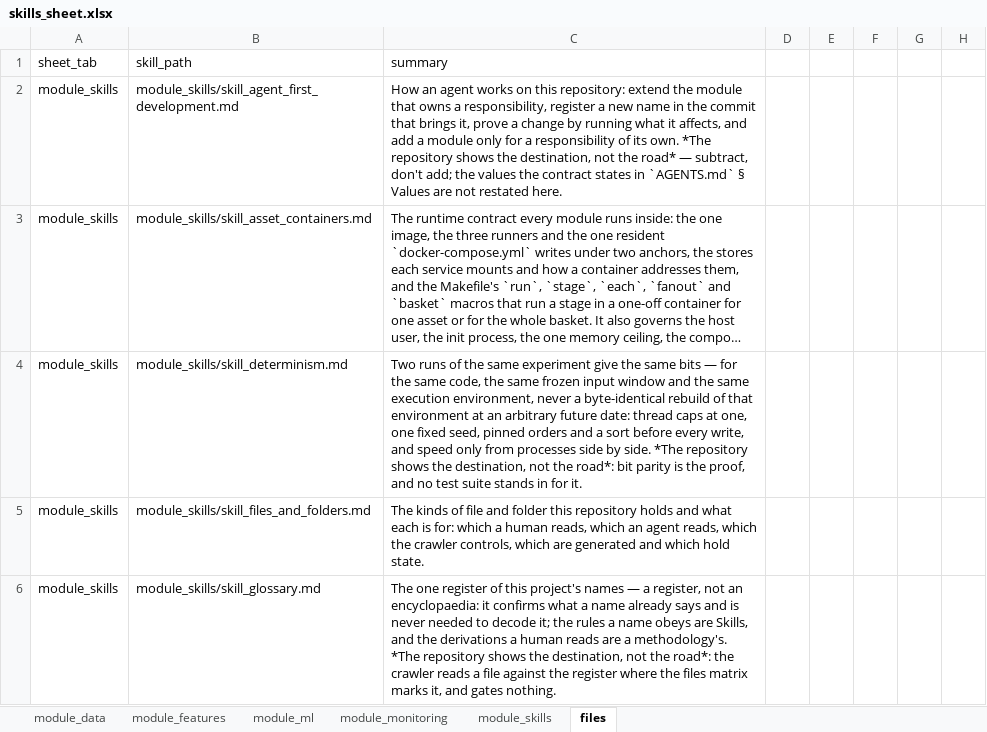
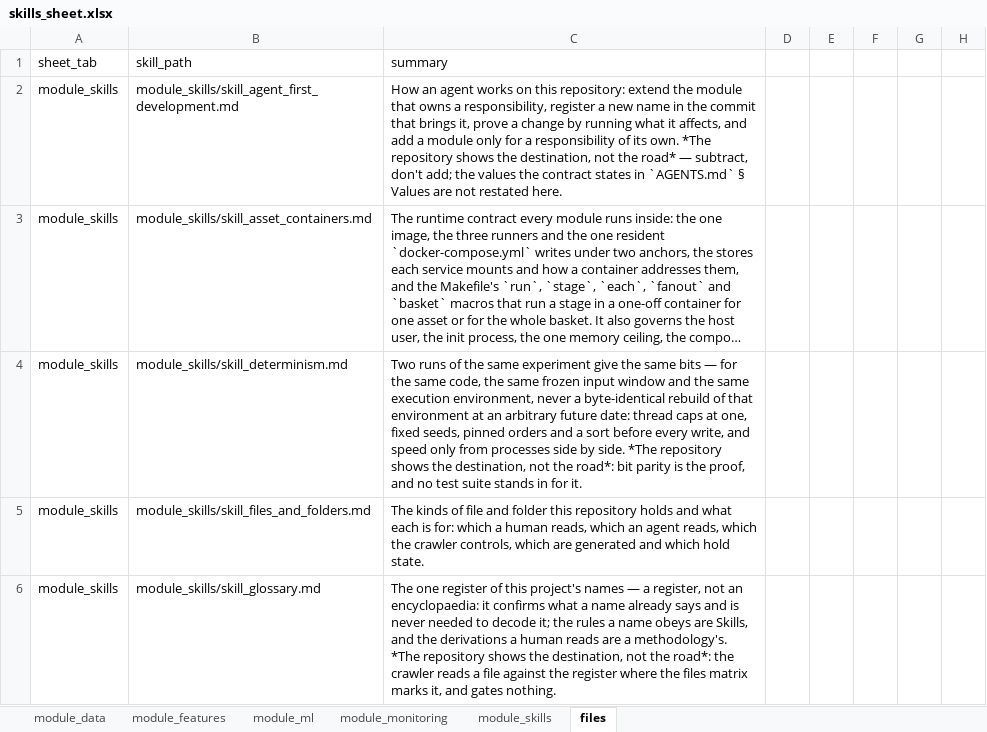
Before and after one commit to flak92/LIORA-MLOps-Portfolio, an Excel workbook: module_skills/skills_sheet.xlsx, sheet files, drawn as a sheet; only a part is shown; long unchanged cells end in …; values as stored, in another font and other column widths than the file's, no borders; the diff names each change by its address in the sheet, - before the commit and + after, or states it on an @@ line.

Commit message:
Seed a search study by its round, and walk Y again only when the label's geometry moves
Every study of the serpentine search drew with SEED, so each round's study of a parent
that stayed in the beam repeated the same trials, and the round's own study repeated the
chain's startup points on the same X and Y. The chain's study keeps SEED; a search study
takes SEED plus its round, so a surviving parent draws new points, and the search ends on
a round in which no family moved the beam — the end of its schedule, no longer a fixed
point. The docstring that said the parent's own point stops after one fold now says why
it can never be offered. score.xy_for_state compared all four barrier coordinates, so a
move of the trade's exit alone walked Y down the 1m path again for the same labels; it
compares the label's two coordinates, as fit_identity already does, and no byte changes.

```diff
--- a/module_skills/skills_sheet.xlsx (sheet files)
+++ b/module_skills/skills_sheet.xlsx (sheet files)
-C4 (summary): …at one, one fixed seed, pinned orders…
+C4 (summary): …at one, fixed seeds, pinned orders…
```
Also changed, not shown: sheet module_skills, sheet module_ml, sheet module_features, 11 other files.
